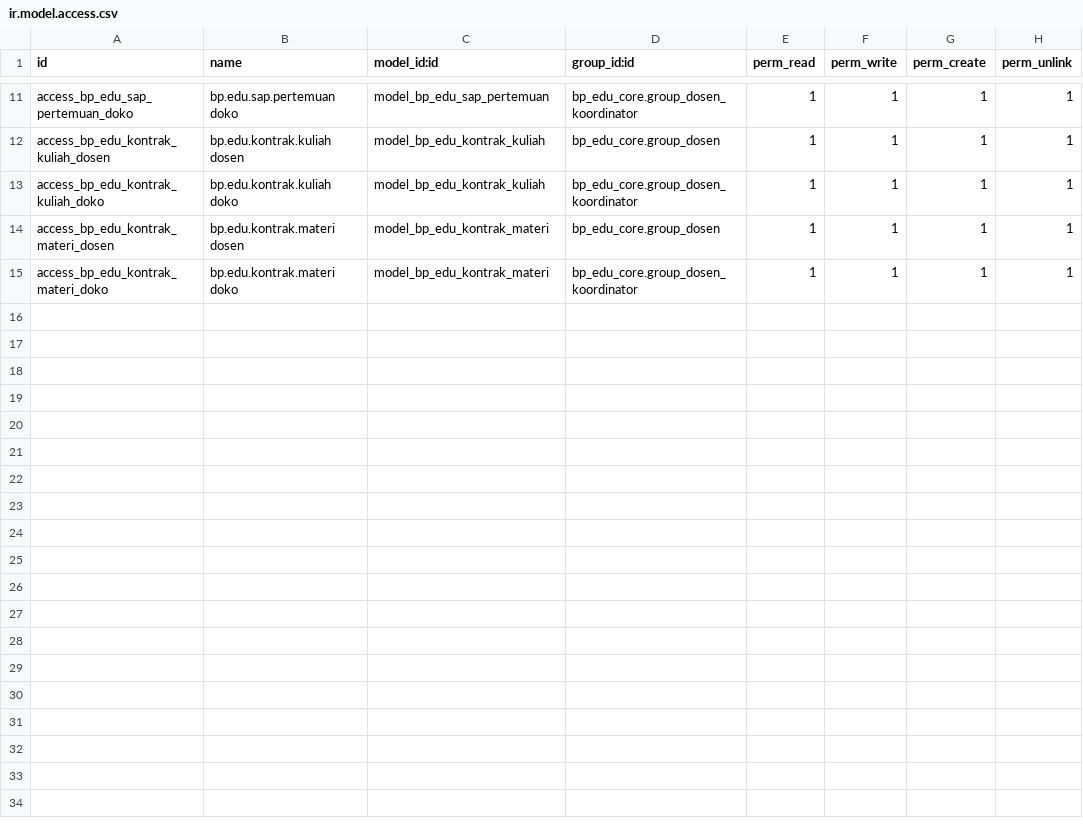
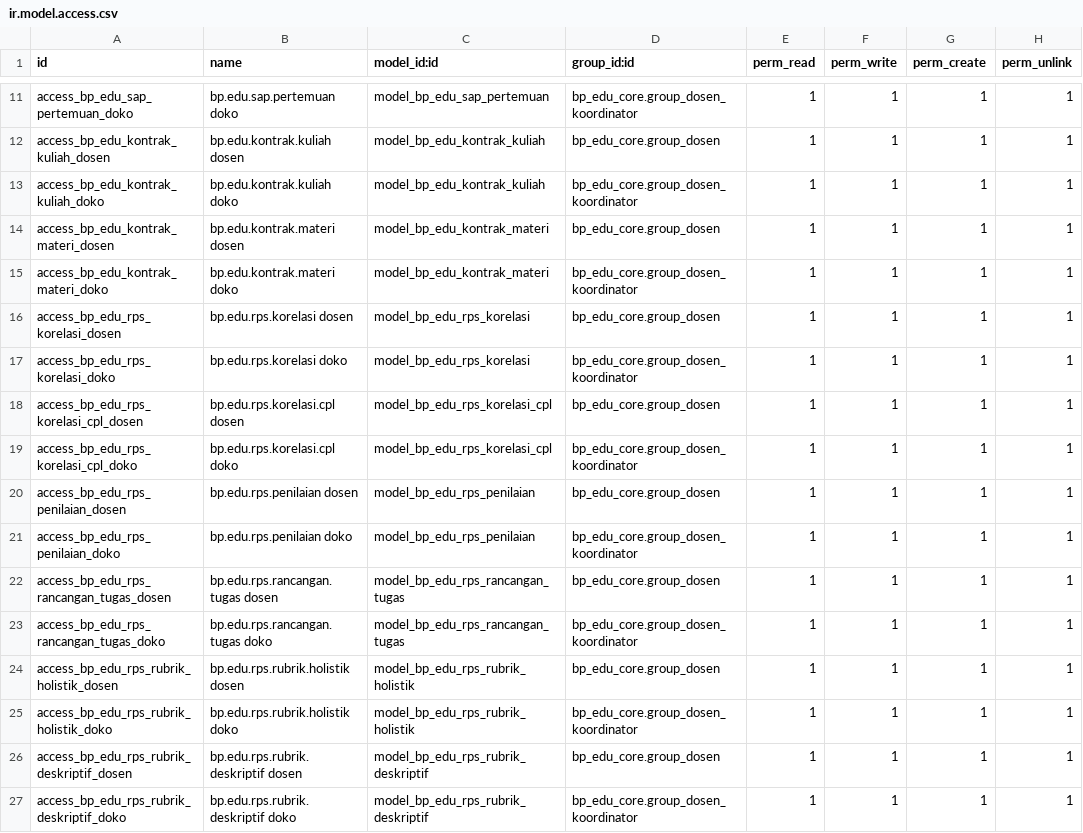
Before and after one commit to teguhteja/bp-edu-odoo, a CSV file: addons/bp_edu_rps/security/ir.model.access.csv, drawn as a sheet; only a part is shown, gaps mark what is left out; the diff names each change by its address in the sheet, - before the commit and + after, or states it on an @@ line.

```diff
--- a/addons/bp_edu_rps/security/ir.model.access.csv
+++ b/addons/bp_edu_rps/security/ir.model.access.csv
+row 16: access_bp_edu_rps_korelasi_dosen | bp.edu.rps.korelasi dosen | model_bp_edu_rps_korelasi | bp_edu_core.group_dosen | 1 | 1 | 1 | 1
+row 17: access_bp_edu_rps_korelasi_doko | bp.edu.rps.korelasi doko | model_bp_edu_rps_korelasi | bp_edu_core.group_dosen_koordinator | 1 | 1 | 1 | 1
+row 18: access_bp_edu_rps_korelasi_cpl_dosen | bp.edu.rps.korelasi.cpl dosen | model_bp_edu_rps_korelasi_cpl | bp_edu_core.group_dosen | 1 | 1 | 1 | 1
+row 19: access_bp_edu_rps_korelasi_cpl_doko | bp.edu.rps.korelasi.cpl doko | model_bp_edu_rps_korelasi_cpl | bp_edu_core.group_dosen_koordinator | 1 | 1 | 1 | 1
+row 20: access_bp_edu_rps_penilaian_dosen | bp.edu.rps.penilaian dosen | model_bp_edu_rps_penilaian | bp_edu_core.group_dosen | 1 | 1 | 1 | 1
+row 21: access_bp_edu_rps_penilaian_doko | bp.edu.rps.penilaian doko | model_bp_edu_rps_penilaian | bp_edu_core.group_dosen_koordinator | 1 | 1 | 1 | 1
+row 22: access_bp_edu_rps_rancangan_tugas_dosen | bp.edu.rps.rancangan.tugas dosen | model_bp_edu_rps_rancangan_tugas | bp_edu_core.group_dosen | 1 | 1 | 1 | 1
+row 23: access_bp_edu_rps_rancangan_tugas_doko | bp.edu.rps.rancangan.tugas doko | model_bp_edu_rps_rancangan_tugas | bp_edu_core.group_dosen_koordinator | 1 | 1 | 1 | 1
+row 24: access_bp_edu_rps_rubrik_holistik_dosen | bp.edu.rps.rubrik.holistik dosen | model_bp_edu_rps_rubrik_holistik | bp_edu_core.group_dosen | 1 | 1 | 1 | 1
+row 25: access_bp_edu_rps_rubrik_holistik_doko | bp.edu.rps.rubrik.holistik doko | model_bp_edu_rps_rubrik_holistik | bp_edu_core.group_dosen_koordinator | 1 | 1 | 1 | 1
+row 26: access_bp_edu_rps_rubrik_deskriptif_dosen | bp.edu.rps.rubrik.deskriptif dosen | model_bp_edu_rps_rubrik_deskriptif | bp_edu_core.group_dosen | 1 | 1 | 1 | 1
+row 27: access_bp_edu_rps_rubrik_deskriptif_doko | bp.edu.rps.rubrik.deskriptif doko | model_bp_edu_rps_rubrik_deskriptif | bp_edu_core.group_dosen_koordinator | 1 | 1 | 1 | 1
```
Also changed, not shown: 15 other files.
